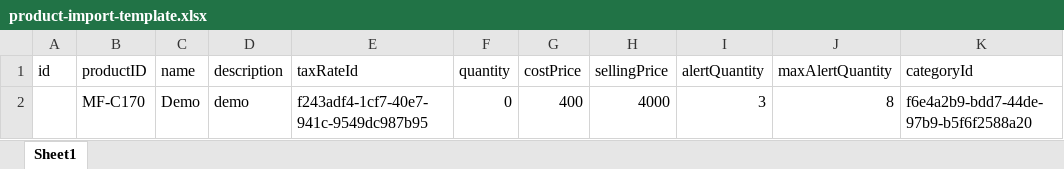
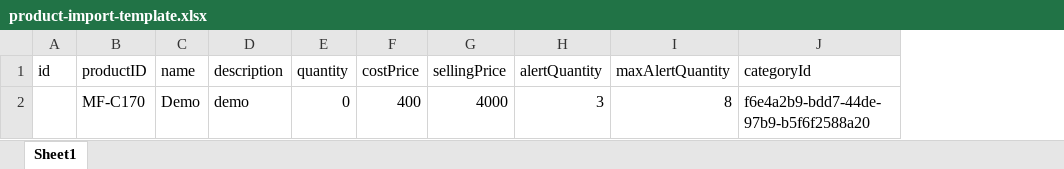
Before and after one commit to Byaxy/prime-gene-biomedical-solutions-app, an Excel workbook: public/assets/product-import-template.xlsx, sheet Sheet1, drawn as a sheet; only a part is shown; values as stored, in another font and other column widths than the file's, no borders; the diff names each change by its address in the sheet, - before the commit and + after, or states it on an @@ line.

```diff
--- a/public/assets/product-import-template.xlsx (sheet Sheet1)
+++ b/public/assets/product-import-template.xlsx (sheet Sheet1)
-column E (taxRateId), row 2: f243adf4-1cf7-40e7-941c-9549dc987b95
```
Also changed, not shown: 21 other files.
